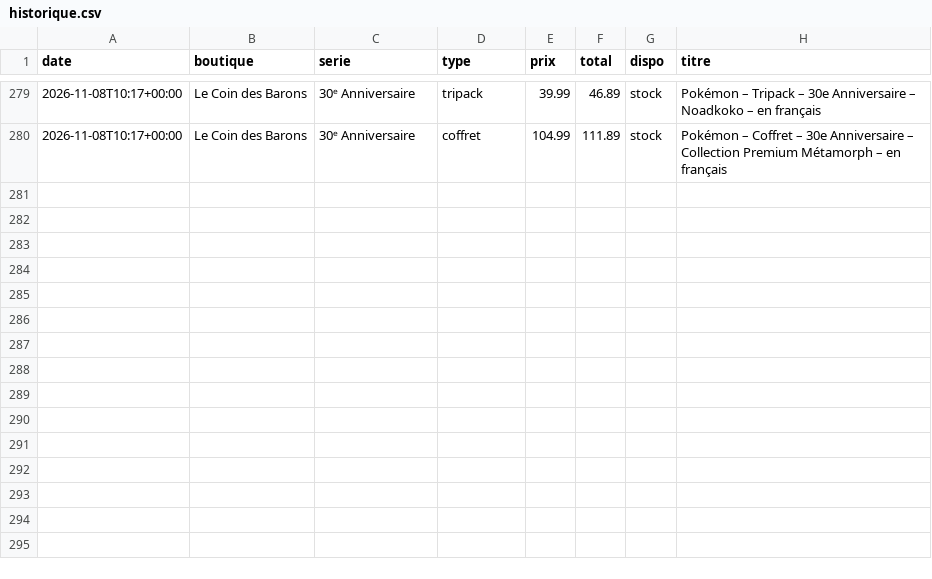
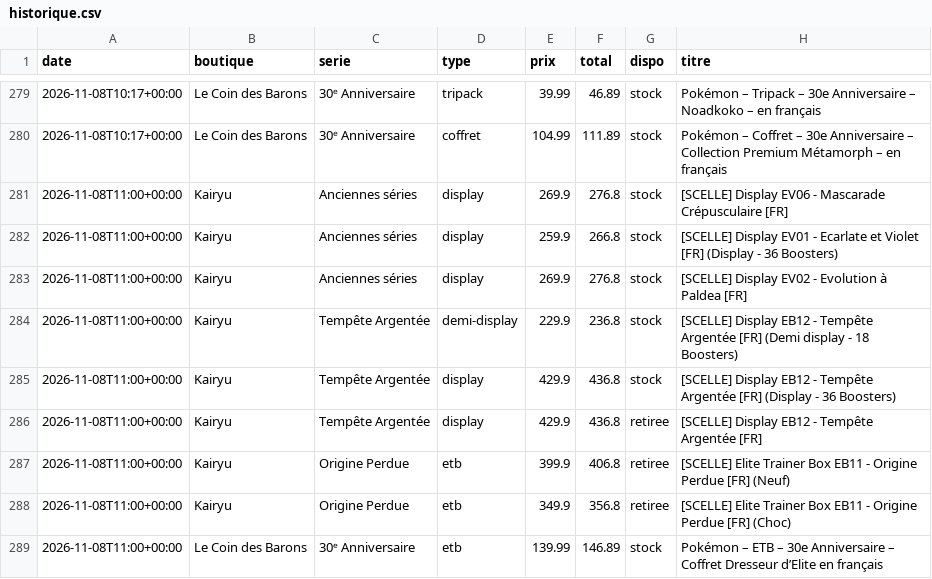
Before and after one commit to RaphKujo/bot-pokemon, a CSV file: data/historique.csv, drawn as a sheet; only a part is shown, gaps mark what is left out; the diff names each change by its address in the sheet, - before the commit and + after, or states it on an @@ line.

Commit message:
Mise à jour des prix

```diff
--- a/data/historique.csv
+++ b/data/historique.csv
+row 281: 2026-11-08T11:00+00:00 | Kairyu | Anciennes séries | display | 269.9 | 276.8 | stock | [SCELLE] Display EV06 - Mascarade Crépusculaire [FR]
+row 282: 2026-11-08T11:00+00:00 | Kairyu | Anciennes séries | display | 259.9 | 266.8 | stock | [SCELLE] Display EV01 - Ecarlate et Violet [FR] (Display - 36 Boosters)
+row 283: 2026-11-08T11:00+00:00 | Kairyu | Anciennes séries | display | 269.9 | 276.8 | stock | [SCELLE] Display EV02 - Evolution à Paldea [FR]
+row 284: 2026-11-08T11:00+00:00 | Kairyu | Tempête Argentée | demi-display | 229.9 | 236.8 | stock | [SCELLE] Display EB12 - Tempête Argentée [FR] (Demi display - 18 Boosters)
+row 285: 2026-11-08T11:00+00:00 | Kairyu | Tempête Argentée | display | 429.9 | 436.8 | stock | [SCELLE] Display EB12 - Tempête Argentée [FR] (Display - 36 Boosters)
+row 286: 2026-11-08T11:00+00:00 | Kairyu | Tempête Argentée | display | 429.9 | 436.8 | retiree | [SCELLE] Display EB12 - Tempête Argentée [FR]
+row 287: 2026-11-08T11:00+00:00 | Kairyu | Origine Perdue | etb | 399.9 | 406.8 | retiree | [SCELLE] Elite Trainer Box EB11 - Origine Perdue [FR] (Neuf)
+row 288: 2026-11-08T11:00+00:00 | Kairyu | Origine Perdue | etb | 349.9 | 356.8 | retiree | [SCELLE] Elite Trainer Box EB11 - Origine Perdue [FR] (Choc)
+row 289: 2026-11-08T11:00+00:00 | Le Coin des Barons | 30ᵉ Anniversaire | etb | 139.99 | 146.89 | stock | Pokémon – ETB – 30e Anniversaire – Coffret Dresseur d’Elite en français
```
Also changed, not shown: 2 other files.
